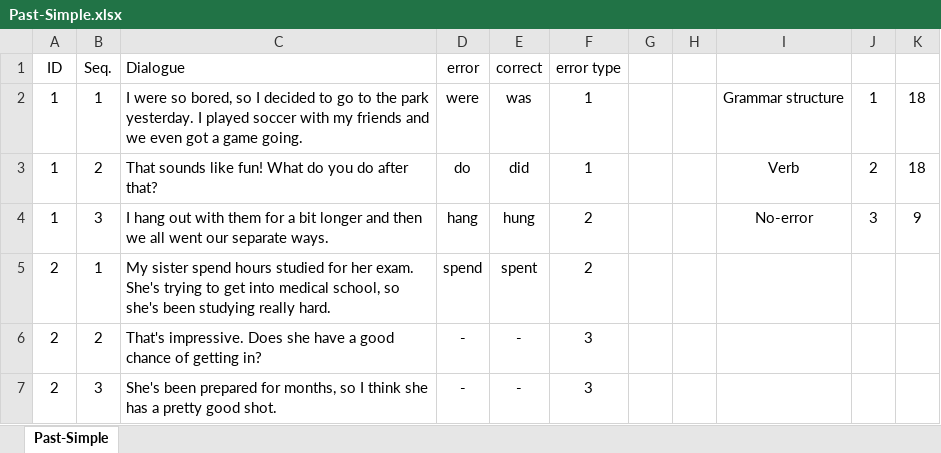
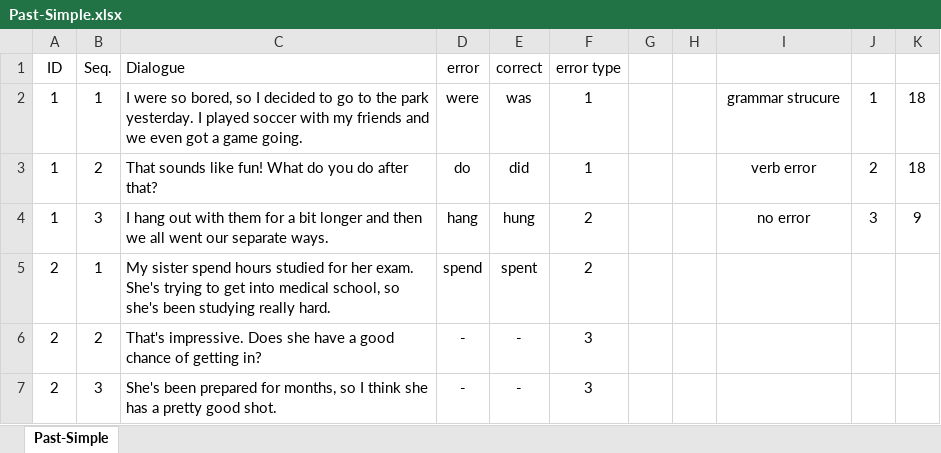
Before and after one commit to Poomyyyy/Grammar-game, an Excel workbook: conversation/Past-Simple.xlsx, sheet Past-Simple, drawn as a sheet; only a part is shown; values as stored, in another font and other column widths than the file's, no borders; the diff names each change by its address in the sheet, - before the commit and + after, or states it on an @@ line.

Commit message:
Update Past-Simple.xlsx

```diff
--- a/conversation/Past-Simple.xlsx (sheet Past-Simple)
+++ b/conversation/Past-Simple.xlsx (sheet Past-Simple)
-I2: Grammar structure
+I2: grammar strucure
-I3: Verb
+I3: verb error
-I4: No-error
+I4: no error
```
Also changed, not shown: formulas that keep their value.
